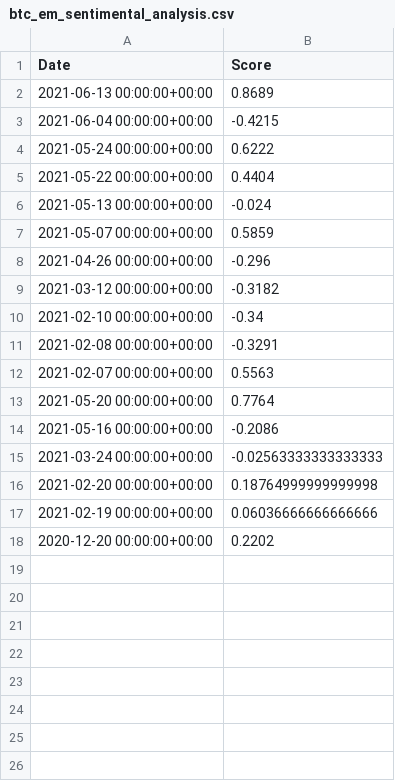
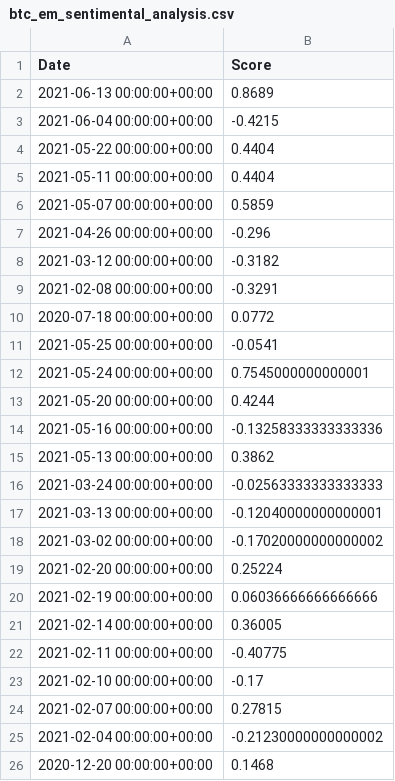
Before and after one commit to prbpedro/tcc_puc, a CSV file: src/btc_em_sentimental_analysis.csv, drawn as a sheet.

```diff
--- a/src/btc_em_sentimental_analysis.csv
+++ b/src/btc_em_sentimental_analysis.csv
@@ -3,5 +3,4 @@ Date,Score
 2021-06-04 00:00:00+00:00,-0.4215
-2021-05-24 00:00:00+00:00,0.6222
 2021-05-22 00:00:00+00:00,0.4404
-2021-05-13 00:00:00+00:00,-0.024
+2021-05-11 00:00:00+00:00,0.4404
 2021-05-07 00:00:00+00:00,0.5859
@@ -9,10 +8,19 @@ Date,Score
 2021-03-12 00:00:00+00:00,-0.3182
-2021-02-10 00:00:00+00:00,-0.34
 2021-02-08 00:00:00+00:00,-0.3291
-2021-02-07 00:00:00+00:00,0.5563
-2021-05-20 00:00:00+00:00,0.7764
-2021-05-16 00:00:00+00:00,-0.2086
+2020-07-18 00:00:00+00:00,0.0772
+2021-05-25 00:00:00+00:00,-0.0541
+2021-05-24 00:00:00+00:00,0.7545000000000001
+2021-05-20 00:00:00+00:00,0.4244
+2021-05-16 00:00:00+00:00,-0.13258333333333336
+2021-05-13 00:00:00+00:00,0.3862
 2021-03-24 00:00:00+00:00,-0.02563333333333333
-2021-02-20 00:00:00+00:00,0.18764999999999998
+2021-03-13 00:00:00+00:00,-0.12040000000000001
+2021-03-02 00:00:00+00:00,-0.17020000000000002
+2021-02-20 00:00:00+00:00,0.25224
 2021-02-19 00:00:00+00:00,0.06036666666666666
-2020-12-20 00:00:00+00:00,0.2202
+2021-02-14 00:00:00+00:00,0.36005
+2021-02-11 00:00:00+00:00,-0.40775
+2021-02-10 00:00:00+00:00,-0.17
+2021-02-07 00:00:00+00:00,0.27815
+2021-02-04 00:00:00+00:00,-0.21230000000000002
+2020-12-20 00:00:00+00:00,0.1468
```
Also changed, not shown: src/btc_value_em_tweets_sentimental_score.csv, 2 other files.
